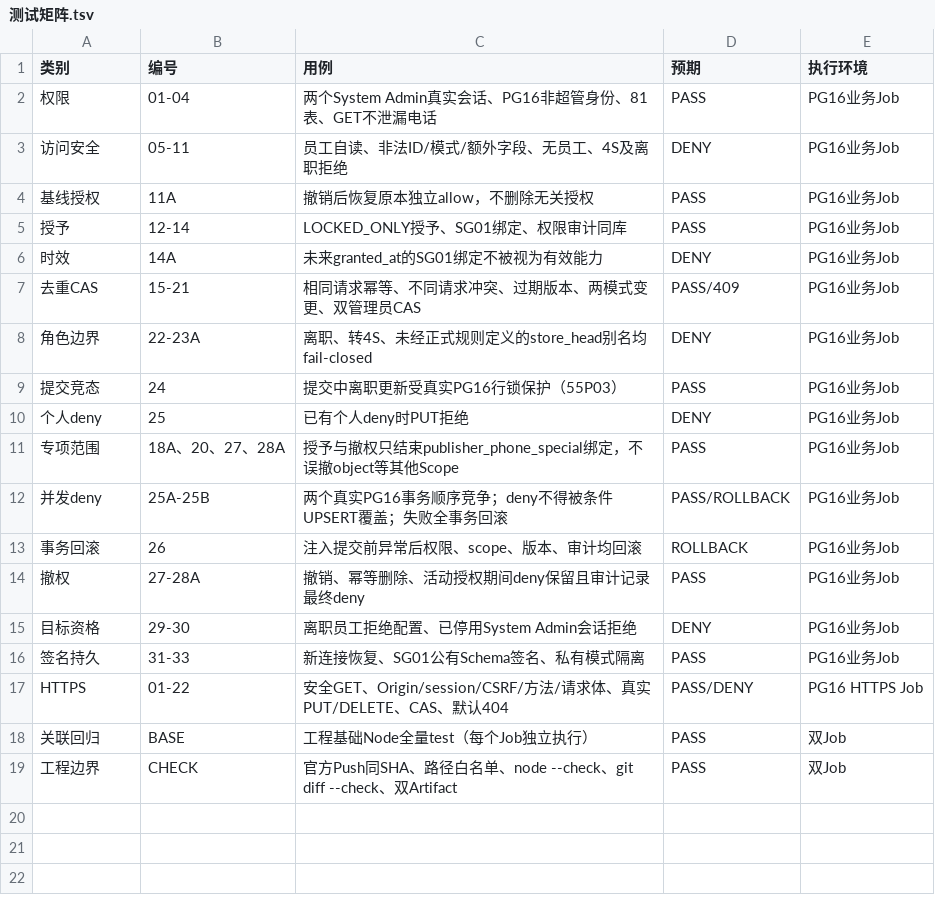
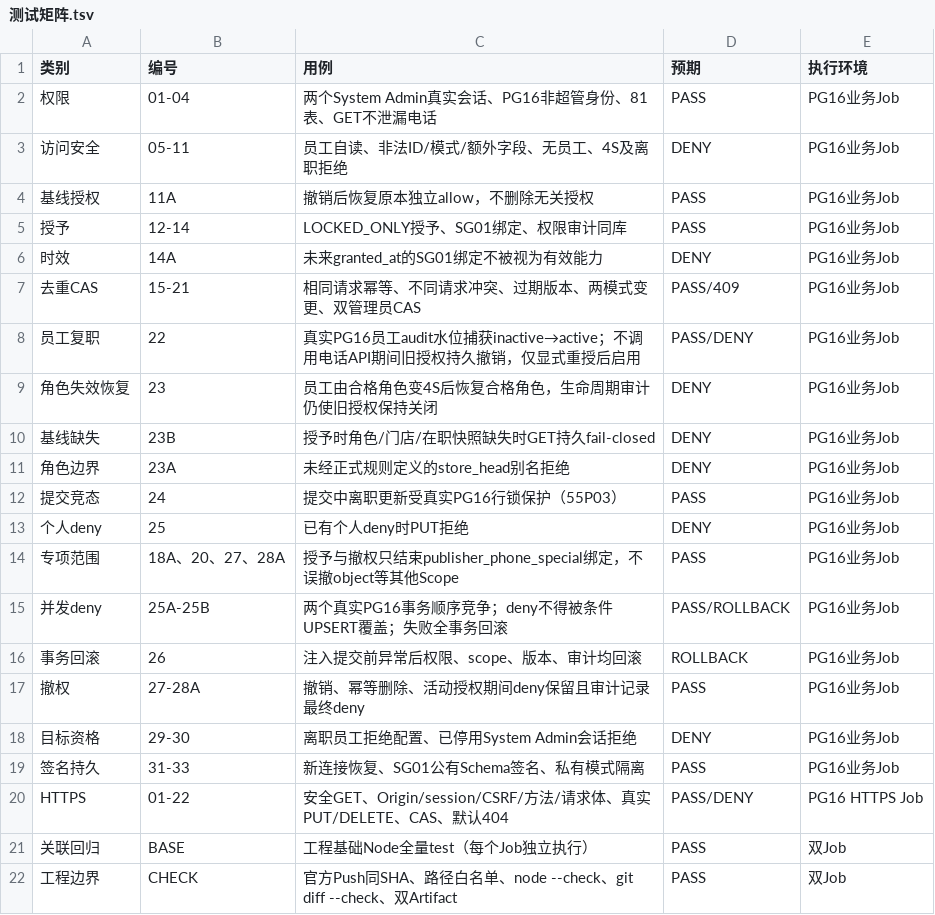
Before and after one commit to suzhe868-arch/mb, a TSV file: engineering/f03/publisher-phone-staff-admin/测试矩阵.tsv, drawn as a sheet.

```diff
--- a/engineering/f03/publisher-phone-staff-admin/测试矩阵.tsv
+++ b/engineering/f03/publisher-phone-staff-admin/测试矩阵.tsv
@@ -7,3 +7,6 @@
 去重CAS	15-21	相同请求幂等、不同请求冲突、过期版本、两模式变更、双管理员CAS	PASS/409	PG16业务Job
-角色边界	22-23A	离职、转4S、未经正式规则定义的store_head别名均fail-closed	DENY	PG16业务Job
+员工复职	22	真实PG16员工audit水位捕获inactive→active；不调用电话API期间旧授权持久撤销，仅显式重授后启用	PASS/DENY	PG16业务Job
+角色失效恢复	23	员工由合格角色变4S后恢复合格角色，生命周期审计仍使旧授权保持关闭	DENY	PG16业务Job
+基线缺失	23B	授予时角色/门店/在职快照缺失时GET持久fail-closed	DENY	PG16业务Job
+角色边界	23A	未经正式规则定义的store_head别名拒绝	DENY	PG16业务Job
 提交竞态	24	提交中离职更新受真实PG16行锁保护（55P03）	PASS	PG16业务Job
```
Also changed, not shown: 3 other files.
